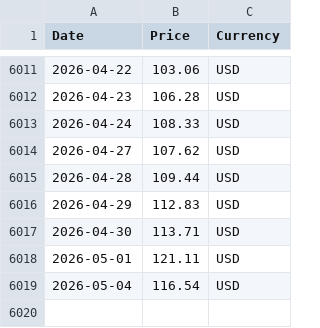
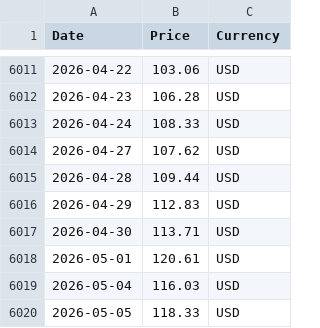
Before and after one commit to RoatnyN/scrapping_crudeoil, a CSV file: data/opec_basket_data.csv, drawn as a sheet; only a part is shown, gaps mark what is left out.

```diff
--- a/data/opec_basket_data.csv
+++ b/data/opec_basket_data.csv
@@ -6017,3 +6017,4 @@ Date,Price,Currency
 2026-04-30,113.71,USD
-2026-05-01,121.11,USD
-2026-05-04,116.54,USD
+2026-05-01,120.61,USD
+2026-05-04,116.03,USD
+2026-05-05,118.33,USD
```
